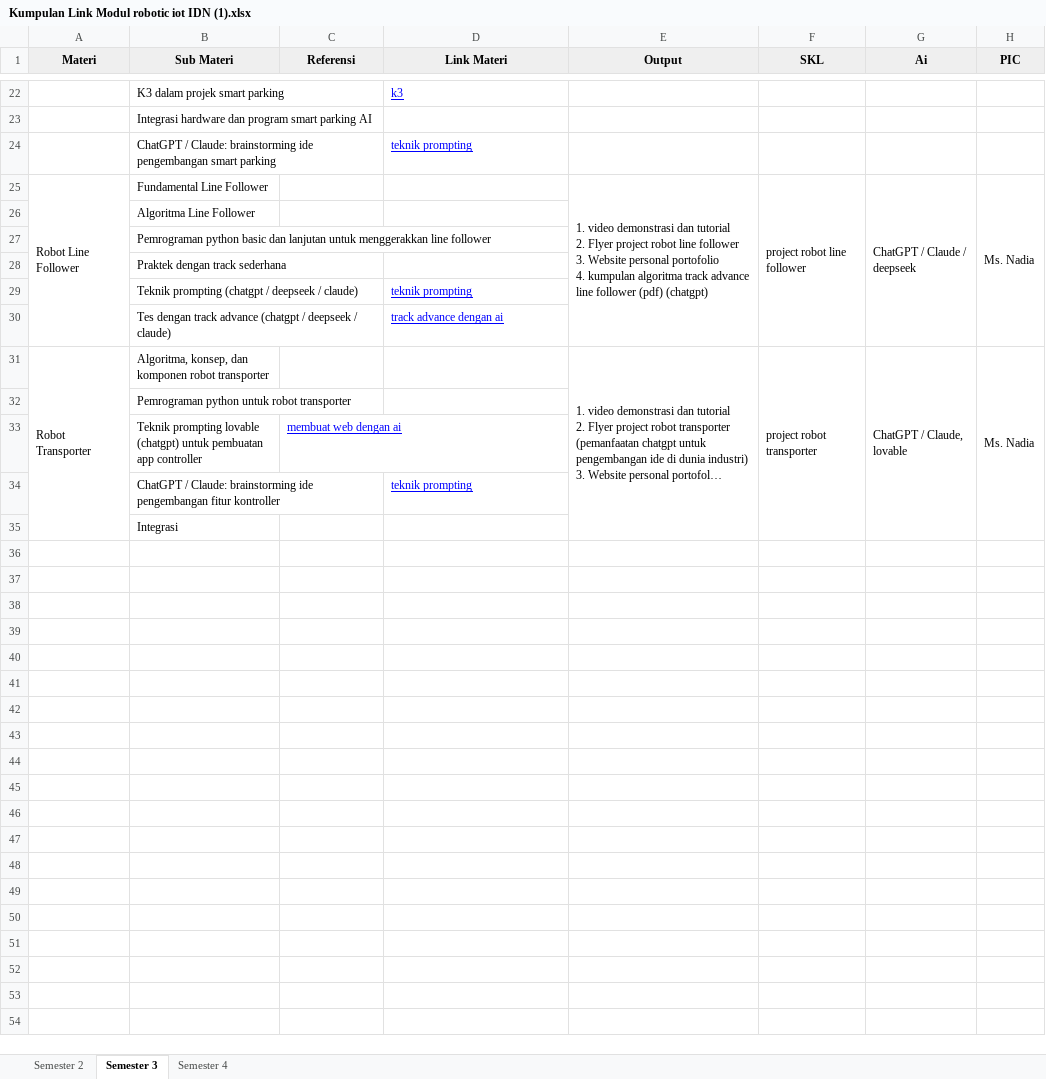
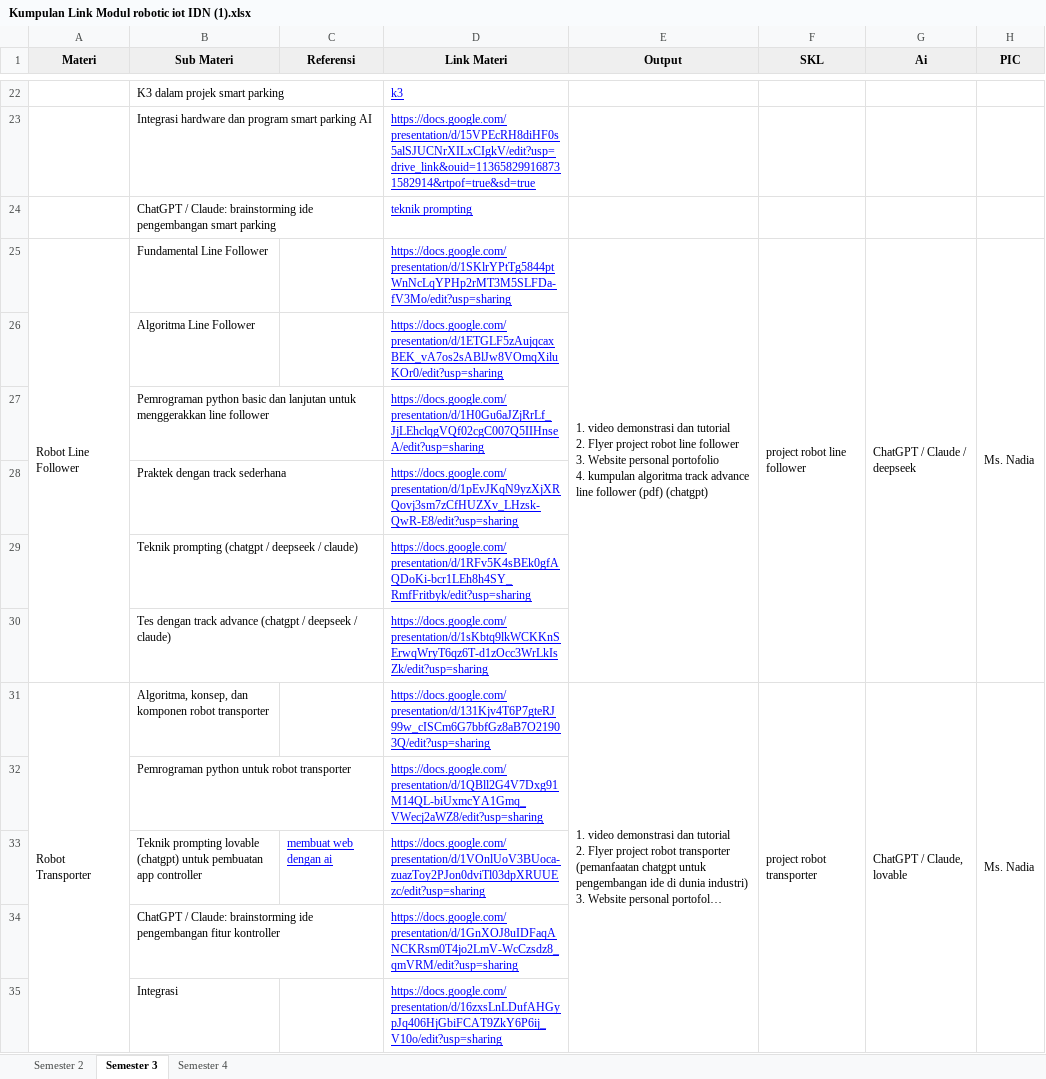
Before and after one commit to Akhmad-Fadhlan/iotrobotik, an Excel workbook: Kumpulan Link Modul robotic iot IDN (1).xlsx, sheet Semester 3, drawn as a sheet; only a part is shown, gaps mark what is left out; long unchanged cells end in …; values as stored, in another font and other column widths than the file's, no borders; charts and pictures not drawn; the diff covers the shown part only; the diff names each change by its address in the sheet, - before the commit and + after, or states it on an @@ line.

```diff
--- a/Kumpulan Link Modul robotic iot IDN (1).xlsx (sheet Semester 3)
+++ b/Kumpulan Link Modul robotic iot IDN (1).xlsx (sheet Semester 3)
-D23 (Link Materi): (empty)
+D23 (Link Materi): https://docs.google.com/presentation/d/15VPEcRH8diHF0s5alSJUCNrXILxCIgkV/edit?usp=drive_link&ouid=113658299168731582914&rtpof=true&sd=true
-D25 (Link Materi): (empty)
+D25 (Link Materi): https://docs.google.com/presentation/d/1SKlrYPtTg5844ptWnNcLqYPHp2rMT3M5SLFDa-fV3Mo/edit?usp=sharing
-D26 (Link Materi): (empty)
+D26 (Link Materi): https://docs.google.com/presentation/d/1ETGLF5zAujqcaxBEK_vA7os2sABlJw8VOmqXiluKOr0/edit?usp=sharing
-D27 (Link Materi): (empty)
+D27 (Link Materi): https://docs.google.com/presentation/d/1H0Gu6aJZjRrLf_JjLEhclqgVQf02cgC007Q5IIHnseA/edit?usp=sharing
-D28 (Link Materi): (empty)
+D28 (Link Materi): https://docs.google.com/presentation/d/1pEvJKqN9yzXjXRQovj3sm7zCfHUZXv_LHzsk-QwR-E8/edit?usp=sharing
-D29 (Link Materi): teknik prompting
+D29 (Link Materi): https://docs.google.com/presentation/d/1RFv5K4sBEk0gfAQDoKi-bcr1LEh8h4SY_RmfFritbyk/edit?usp=sharing
-D30 (Link Materi): track advance dengan ai
+D30 (Link Materi): https://docs.google.com/presentation/d/1sKbtq9lkWCKKnSErwqWryT6qz6T-d1zOcc3WrLkIsZk/edit?usp=sharing
-D31 (Link Materi): (empty)
+D31 (Link Materi): https://docs.google.com/presentation/d/131Kjv4T6P7gteRJ99w_cISCm6G7bbfGz8aB7O21903Q/edit?usp=sharing
-D32 (Link Materi): (empty)
+D32 (Link Materi): https://docs.google.com/presentation/d/1QBll2G4V7Dxg91M14QL-biUxmcYA1Gmq_VWecj2aWZ8/edit?usp=sharing
-D33 (Link Materi): (empty)
+D33 (Link Materi): https://docs.google.com/presentation/d/1VOnlUoV3BUoca-zuazToy2PJon0dviTl03dpXRUUEzc/edit?usp=sharing
-D34 (Link Materi): teknik prompting
+D34 (Link Materi): https://docs.google.com/presentation/d/1GnXOJ8uIDFaqANCKRsm0T4jo2LmV-WcCzsdz8_qmVRM/edit?usp=sharing
-D35 (Link Materi): (empty)
+D35 (Link Materi): https://docs.google.com/presentation/d/16zxsLnLDufAHGypJq406HjGbiFCAT9ZkY6P6ij_V10o/edit?usp=sharing
```
Also changed, not shown: 7 added rows, 7 removed rows, 15 edited cells, cell formats and merged cells elsewhere in this sheet, sheet Semester 2, sheet Semester 4, 29 other files.
